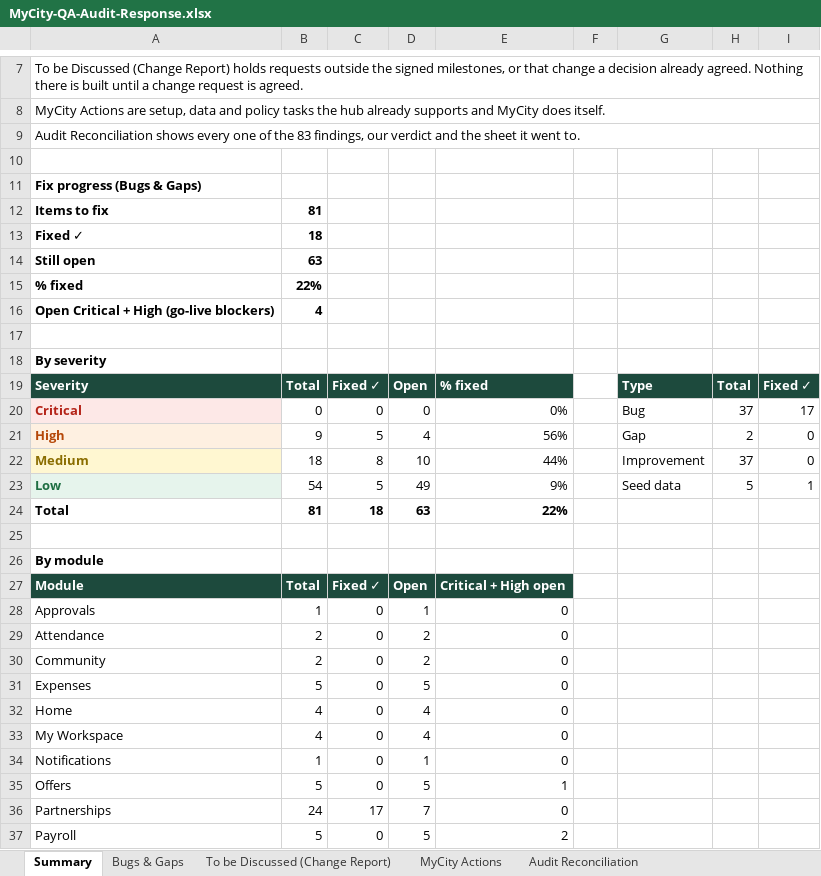
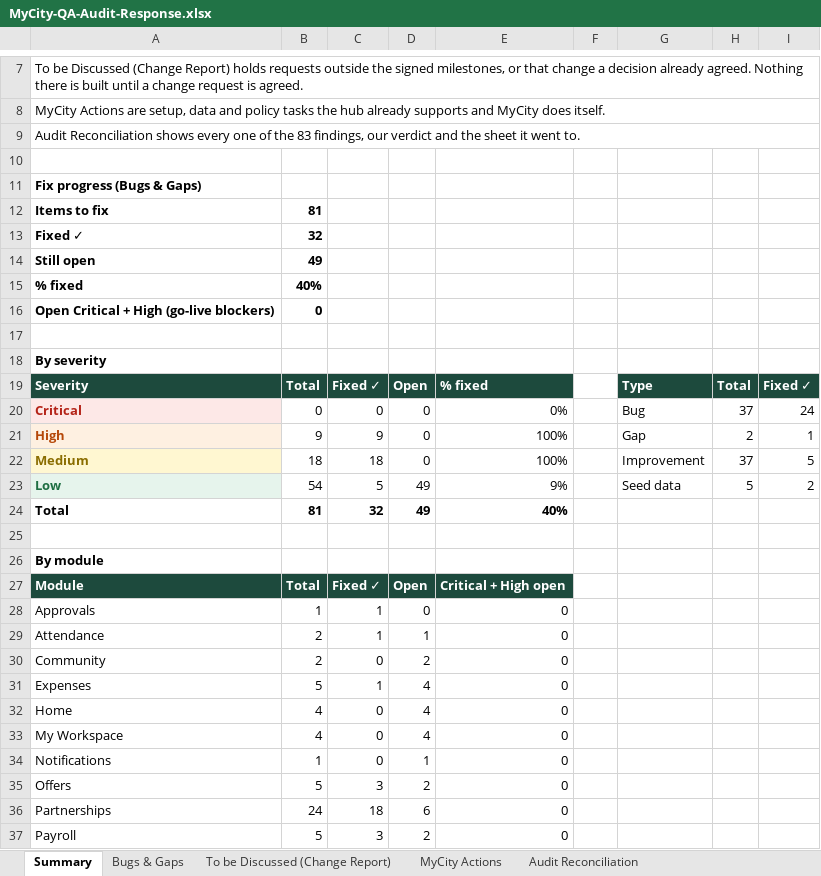
Before and after one commit to praxisjbs/mycity-app, an Excel workbook: docs/qa-audit/MyCity-QA-Audit-Response.xlsx, sheet Summary, drawn as a sheet; only a part is shown, gaps mark what is left out; values as stored, in another font and other column widths than the file's, no borders; the diff covers the shown part only; the diff names each change by its address in the sheet, - before the commit and + after, or states it on an @@ line.

```diff
--- a/docs/qa-audit/MyCity-QA-Audit-Response.xlsx (sheet Summary)
+++ b/docs/qa-audit/MyCity-QA-Audit-Response.xlsx (sheet Summary)
-B13: 18
+B13: 32
-B14: 63
+B14: 49
-B15: 22%
+B15: 40%
-B16: 4
+B16: 0
-I20: 17
+I20: 24
-C21: 5
+C21: 9
-D21: 4
+D21: 0
-E21: 56%
+E21: 100%
-I21: 0
+I21: 1
-C22: 8
+C22: 18
-D22: 10
+D22: 0
-E22: 44%
+E22: 100%
-I22: 0
+I22: 5
-I23: 1
+I23: 2
-C24: 18
+C24: 32
-D24: 63
+D24: 49
-E24: 22%
+E24: 40%
-C28:C29: 0
+C28:C29: 1
-D28: 1
+D28: 0
-D29: 2
+D29: 1
-C31: 0
+C31: 1
-D31: 5
+D31: 4
-C35: 0
+C35: 3
-D35: 5
+D35: 2
-E35: 1
+E35: 0
-C36: 17
+C36: 18
-D36: 7
+D36: 6
-C37: 0
+C37: 3
-D37: 5
+D37: 2
-E37: 2
+E37: 0
```
Also changed, not shown: 10 edited cells elsewhere in this sheet, sheet Bugs & Gaps, 2 other files.
